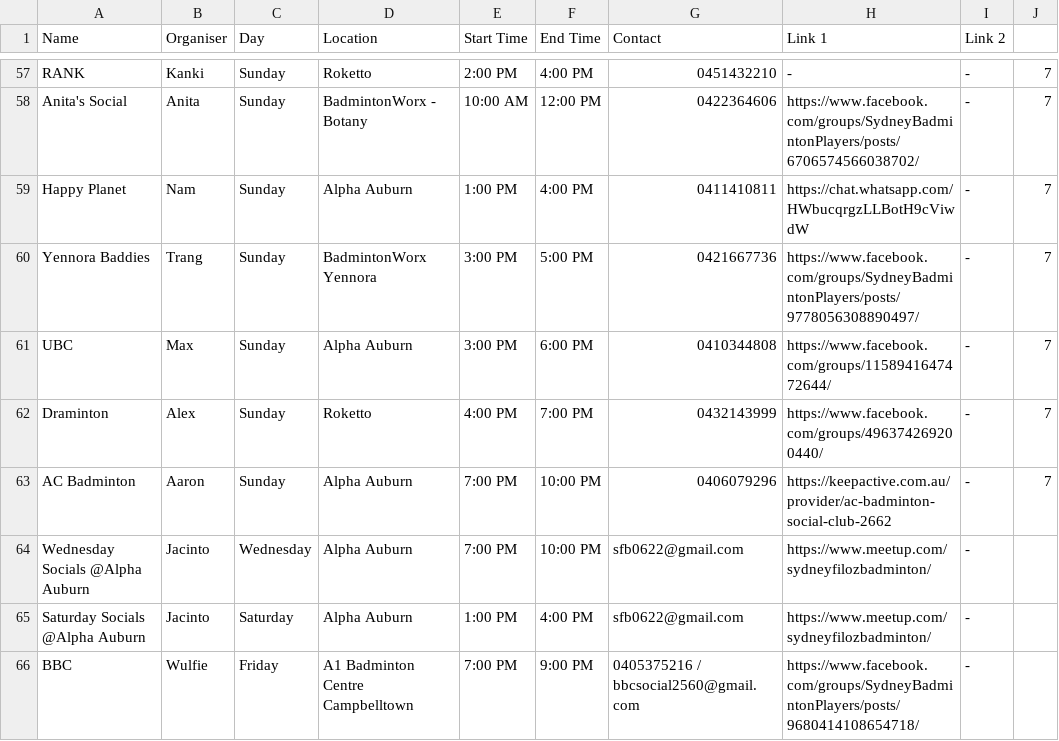
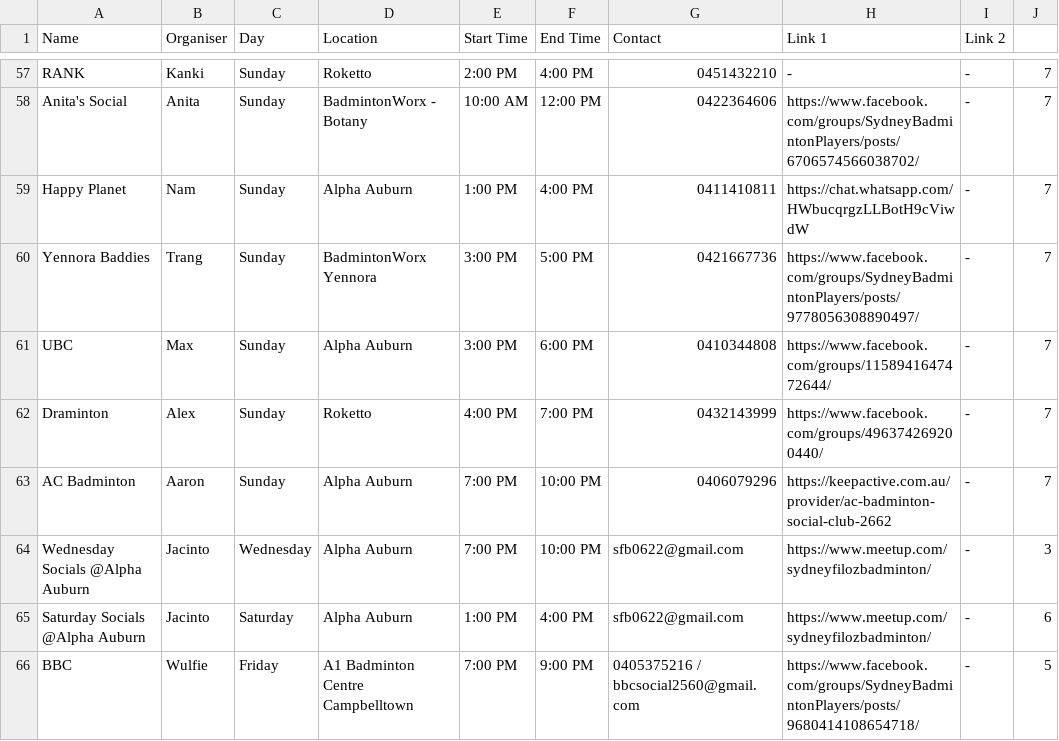
Before and after one commit to juho295/juho295.github.io, a CSV file: backup/Social Sessions.csv, drawn as a sheet; only a part is shown, gaps mark what is left out.

Commit message:
Update Social Sessions.csv

```diff
--- a/backup/Social Sessions.csv
+++ b/backup/Social Sessions.csv
@@ -63,4 +63,4 @@ Draminton,Alex,Sunday,Roketto,4:00 PM,7:00 PM,0432143999,https://www.facebook.co
 AC Badminton,Aaron,Sunday,Alpha Auburn,7:00 PM,10:00 PM,0406079296,https://keepactive.com.au/provider/ac-badminton-social-club-2662,-,7
-Wednesday Socials @Alpha Auburn,Jacinto,Wednesday,Alpha Auburn,7:00 PM,10:00 PM,sfb0622@gmail.com,https://www.meetup.com/sydneyfilozbadminton/,-
-Saturday Socials @Alpha Auburn,Jacinto,Saturday,Alpha Auburn,1:00 PM,4:00 PM,sfb0622@gmail.com,https://www.meetup.com/sydneyfilozbadminton/,-
-BBC,Wulfie,Friday,A1 Badminton Centre Campbelltown,7:00 PM,9:00 PM,0405375216 / bbcsocial2560@gmail.com,https://www.facebook.com/groups/SydneyBadmintonPlayers/posts/9680414108654718/,-
+Wednesday Socials @Alpha Auburn,Jacinto,Wednesday,Alpha Auburn,7:00 PM,10:00 PM,sfb0622@gmail.com,https://www.meetup.com/sydneyfilozbadminton/,-,3
+Saturday Socials @Alpha Auburn,Jacinto,Saturday,Alpha Auburn,1:00 PM,4:00 PM,sfb0622@gmail.com,https://www.meetup.com/sydneyfilozbadminton/,-,6
+BBC,Wulfie,Friday,A1 Badminton Centre Campbelltown,7:00 PM,9:00 PM,0405375216 / bbcsocial2560@gmail.com,https://www.facebook.com/groups/SydneyBadmintonPlayers/posts/9680414108654718/,-,5
```
